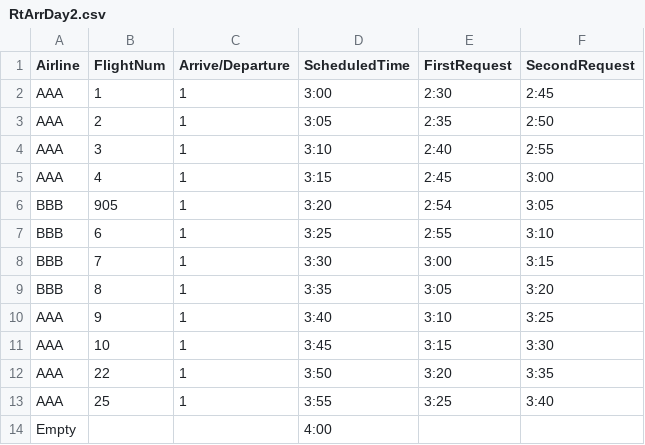
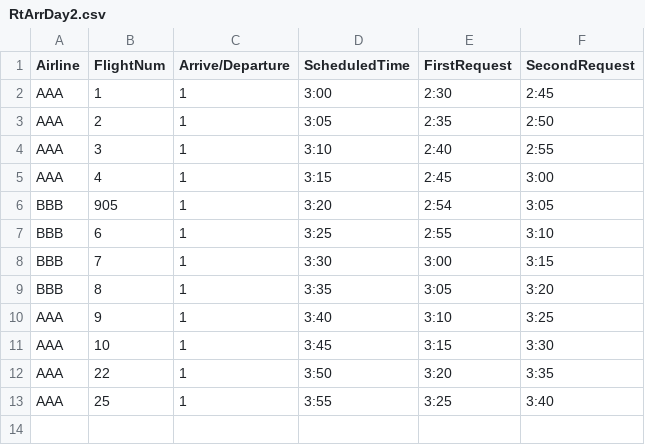
Before and after one commit to wguo1122/UCEFCommonFederate, a CSV file: deployment/RealTimeArriveSchdule/RtArrDay2.csv, drawn as a sheet; the diff names each change by its address in the sheet, - before the commit and + after, or states it on an @@ line.

```diff
--- a/deployment/RealTimeArriveSchdule/RtArrDay2.csv
+++ b/deployment/RealTimeArriveSchdule/RtArrDay2.csv
-row 14: Empty |  |  | 4:00
```
Also changed, not shown: deployment/DayAheadSchdule/AAADay2.csv.
